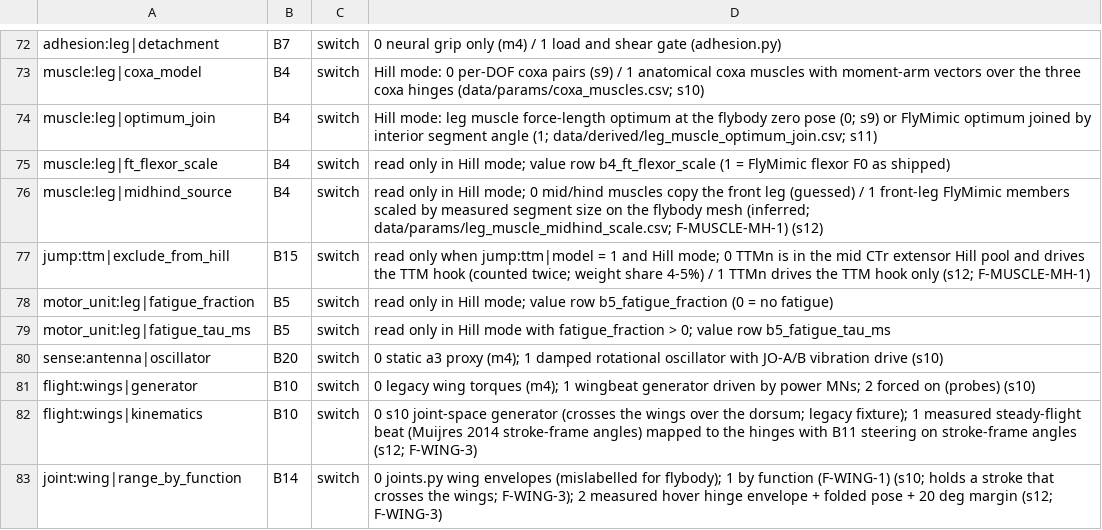
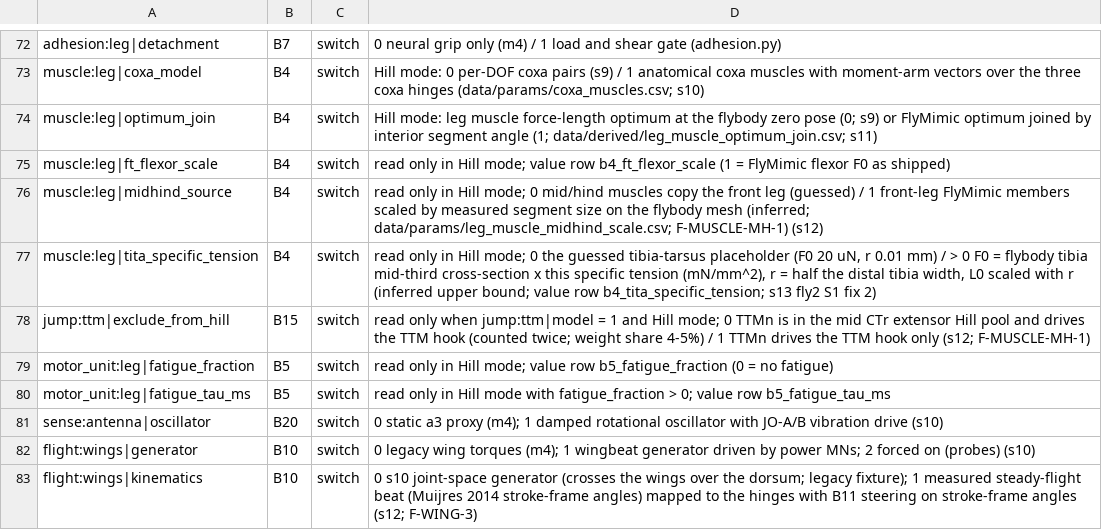
Before and after one commit to bengreff/fly-emulation, a CSV file: data/model/structural_keys.csv, drawn as a sheet; only a part is shown, gaps mark what is left out; the shorter side is filled out with more unchanged rows.

```diff
--- a/data/model/structural_keys.csv
+++ b/data/model/structural_keys.csv
@@ -76,2 +76,3 @@ muscle:leg|ft_flexor_scale,B4,switch,read only in Hill mode; value row b4_ft_fle
 muscle:leg|midhind_source,B4,switch,"read only in Hill mode; 0 mid/hind muscles copy the front leg (guessed) / 1 front-leg FlyMimic members scaled by measured segment size on the flybody mesh (inferred; data/params/leg_muscle_midhind_scale.csv; F-MUSCLE-MH-1) (s12)"
+muscle:leg|tita_specific_tension,B4,switch,"read only in Hill mode; 0 the guessed tibia-tarsus placeholder (F0 20 uN, r 0.01 mm) / > 0 F0 = flybody tibia mid-third cross-section x this specific tension (mN/mm^2), r = half the distal tibia width, L0 scaled with r (inferred upper bound; value row b4_tita_specific_tension; s13 fly2 S1 fix 2)"
 jump:ttm|exclude_from_hill,B15,switch,"read only when jump:ttm|model = 1 and Hill mode; 0 TTMn is in the mid CTr extensor Hill pool and drives the TTM hook (counted twice; weight share 4-5%) / 1 TTMn drives the TTM hook only (s12; F-MUSCLE-MH-1)"
```
Also changed, not shown: data/model/parameters.csv, 5 other files.
